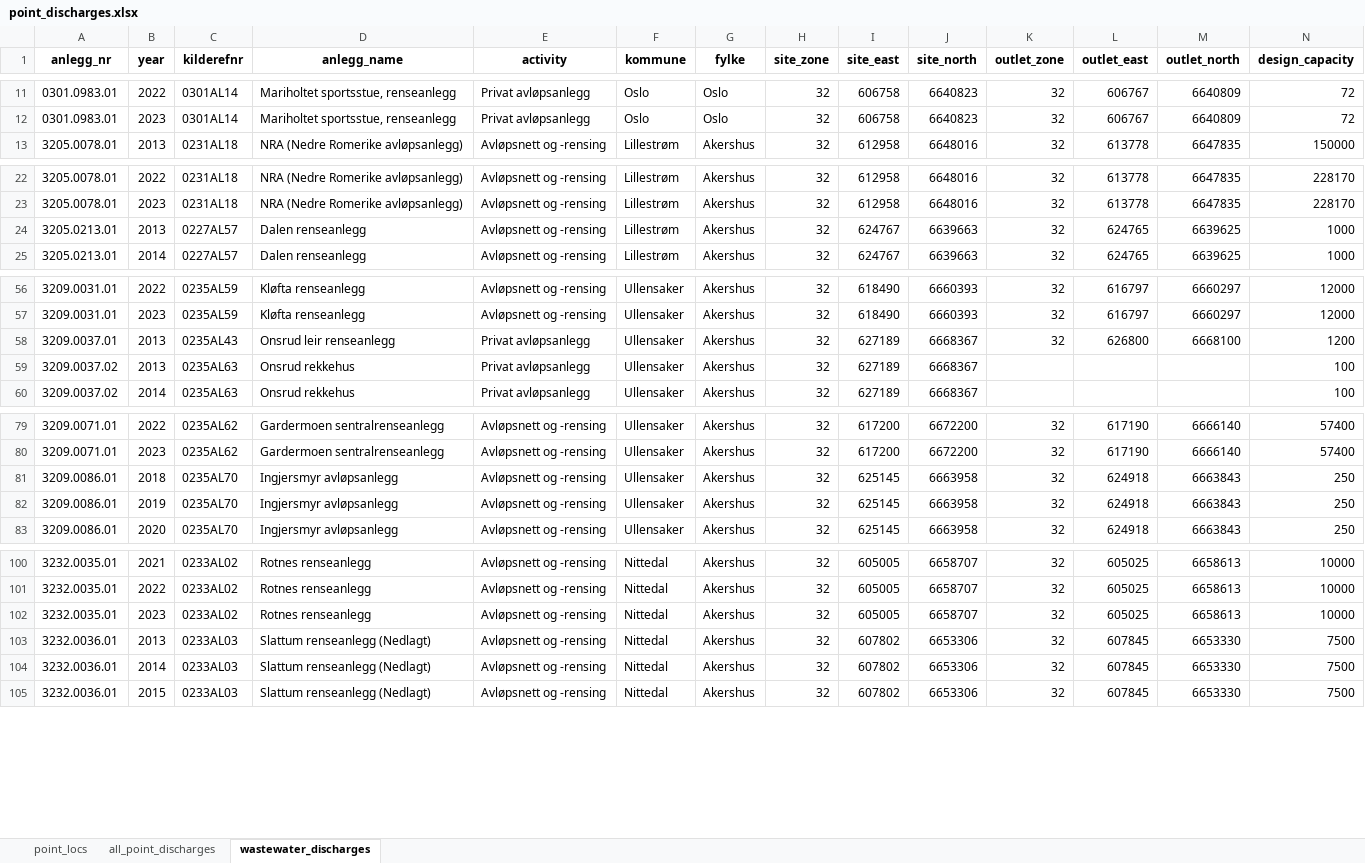
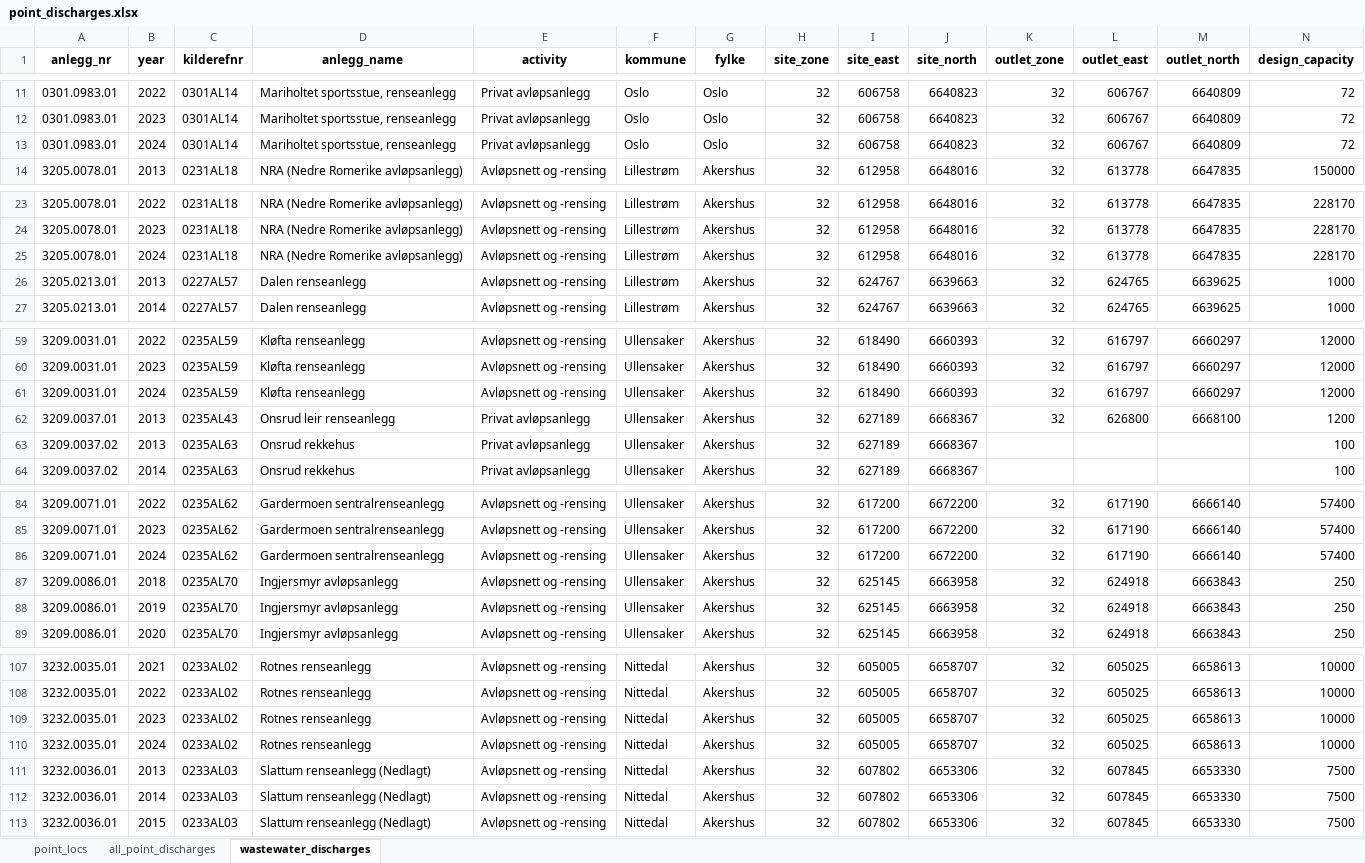
Before and after one commit to NIVANorge/teotil3_lillestrom, an Excel workbook: data/point_discharges.xlsx, sheet wastewater_discharges, drawn as a sheet; only a part is shown, gaps mark what is left out; values as stored, in another font and other column widths than the file's, no borders; rows hold the shown columns only; the diff covers the shown part only; the diff names each change by its address in the sheet, - before the commit and + after, or states it on an @@ line.

```diff
--- a/data/point_discharges.xlsx (sheet wastewater_discharges)
+++ b/data/point_discharges.xlsx (sheet wastewater_discharges)
+row 13: 0301.0983.01 | 2024 | 0301AL14 | Mariholtet sportsstue, renseanlegg | Privat avløpsanlegg | Oslo | Oslo | 32 | 606758 | 6640823 | 32 | 606767 | 6640809 | 72
+row 25: 3205.0078.01 | 2024 | 0231AL18 | NRA (Nedre Romerike avløpsanlegg) | Avløpsnett og -rensing | Lillestrøm | Akershus | 32 | 612958 | 6648016 | 32 | 613778 | 6647835 | 228170
+row 61: 3209.0031.01 | 2024 | 0235AL59 | Kløfta renseanlegg | Avløpsnett og -rensing | Ullensaker | Akershus | 32 | 618490 | 6660393 | 32 | 616797 | 6660297 | 12000
+row 86: 3209.0071.01 | 2024 | 0235AL62 | Gardermoen sentralrenseanlegg | Avløpsnett og -rensing | Ullensaker | Akershus | 32 | 617200 | 6672200 | 32 | 617190 | 6666140 | 57400
+row 110: 3232.0035.01 | 2024 | 0233AL02 | Rotnes renseanlegg | Avløpsnett og -rensing | Nittedal | Akershus | 32 | 605005 | 6658707 | 32 | 605025 | 6658613 | 10000
```
Also changed, not shown: 6 added rows elsewhere in this sheet, sheet all_point_discharges, sheet point_locs, data/annual_loads_stations.xlsx, data/annual_loads_waterbodies.xlsx, 48 other files.
